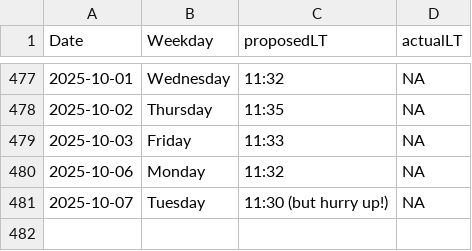
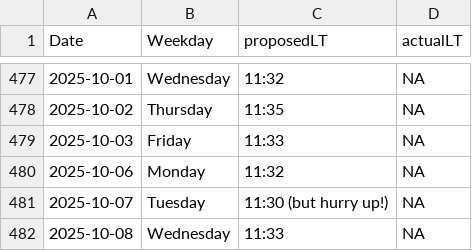
Before and after one commit to LeaSeep/LunchTime, a CSV file: shinyApp/www/LunchTimeOverview.csv, drawn as a sheet; only a part is shown, gaps mark what is left out; the diff names each change by its address in the sheet, - before the commit and + after, or states it on an @@ line.

Commit message:
Update the times to eat

```diff
--- a/shinyApp/www/LunchTimeOverview.csv
+++ b/shinyApp/www/LunchTimeOverview.csv
+row 482: 2025-10-08 | Wednesday | 11:33 | NA
```
